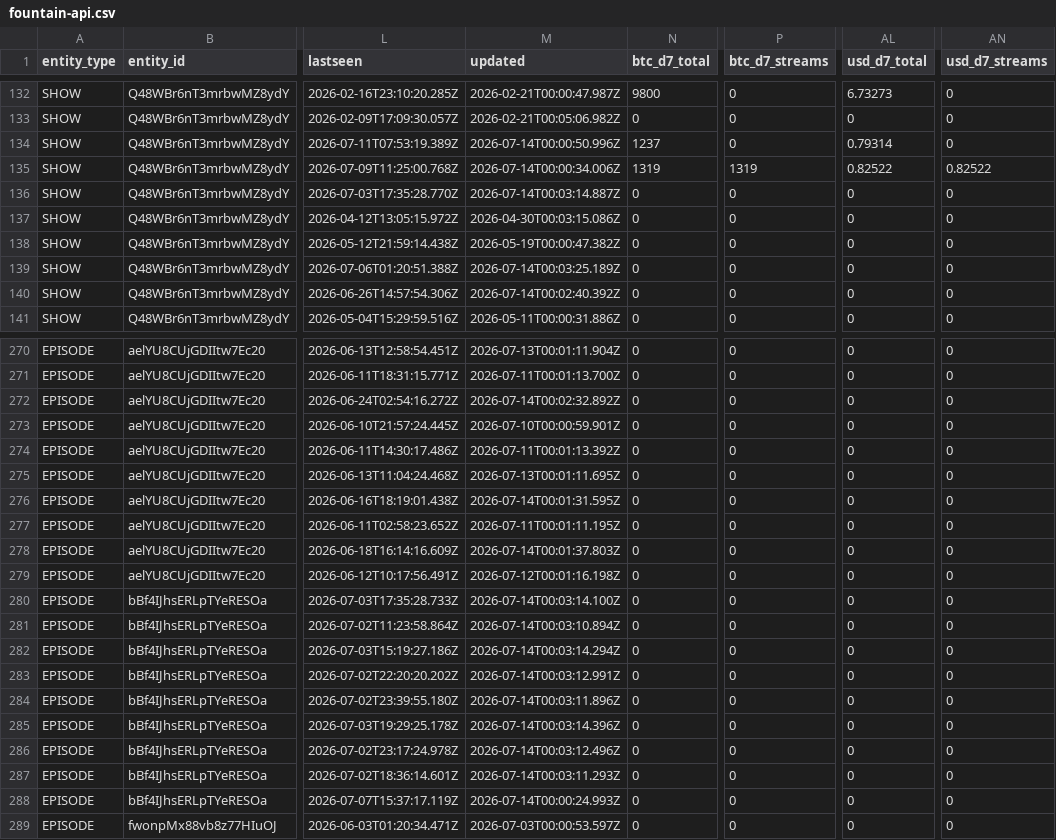
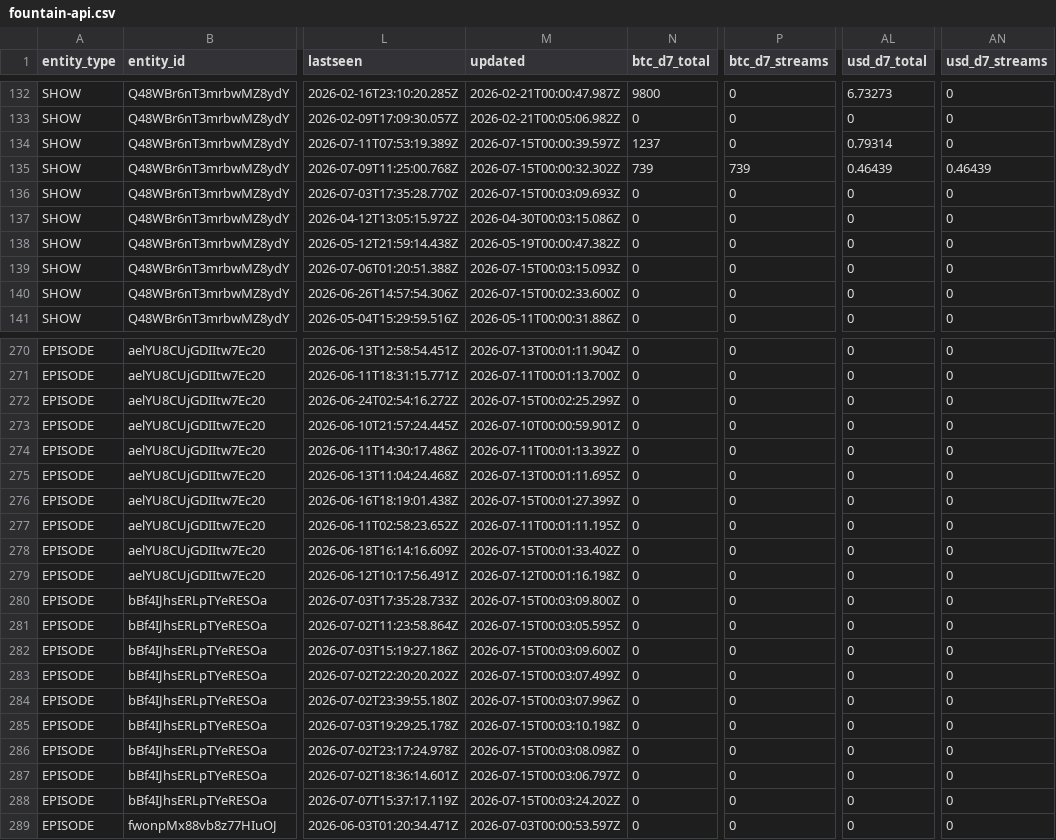
Before and after one commit to ReedBTC/localbitcoiners, a CSV file: data/fountain-api.csv, drawn as a sheet; only a part is shown, gaps mark what is left out; the diff covers the shown part only; the diff names each change by its address in the sheet, - before the commit and + after, or states it on an @@ line.

```diff
--- a/data/fountain-api.csv
+++ b/data/fountain-api.csv
-M134 (updated): 2026-07-14T00:00:50.996Z
+M134 (updated): 2026-07-15T00:00:39.597Z
-M135 (updated): 2026-07-14T00:00:34.006Z
+M135 (updated): 2026-07-15T00:00:32.302Z
-N135 (btc_d7_total): 1319
+N135 (btc_d7_total): 739
-P135 (btc_d7_streams): 1319
+P135 (btc_d7_streams): 739
-AL135 (usd_d7_total): 0.82522
+AL135 (usd_d7_total): 0.46439
-AN135 (usd_d7_streams): 0.82522
+AN135 (usd_d7_streams): 0.46439
-M136 (updated): 2026-07-14T00:03:14.887Z
+M136 (updated): 2026-07-15T00:03:09.693Z
-M139 (updated): 2026-07-14T00:03:25.189Z
+M139 (updated): 2026-07-15T00:03:15.093Z
-M140 (updated): 2026-07-14T00:02:40.392Z
+M140 (updated): 2026-07-15T00:02:33.600Z
-M272 (updated): 2026-07-14T00:02:32.892Z
+M272 (updated): 2026-07-15T00:02:25.299Z
-M276 (updated): 2026-07-14T00:01:31.595Z
+M276 (updated): 2026-07-15T00:01:27.399Z
-M278 (updated): 2026-07-14T00:01:37.803Z
+M278 (updated): 2026-07-15T00:01:33.402Z
-M280 (updated): 2026-07-14T00:03:14.100Z
+M280 (updated): 2026-07-15T00:03:09.800Z
-M281 (updated): 2026-07-14T00:03:10.894Z
+M281 (updated): 2026-07-15T00:03:05.595Z
-M282 (updated): 2026-07-14T00:03:14.294Z
+M282 (updated): 2026-07-15T00:03:09.600Z
-M283 (updated): 2026-07-14T00:03:12.991Z
+M283 (updated): 2026-07-15T00:03:07.499Z
-M284 (updated): 2026-07-14T00:03:11.896Z
+M284 (updated): 2026-07-15T00:03:07.996Z
-M285 (updated): 2026-07-14T00:03:14.396Z
+M285 (updated): 2026-07-15T00:03:10.198Z
-M286 (updated): 2026-07-14T00:03:12.496Z
+M286 (updated): 2026-07-15T00:03:08.098Z
-M287 (updated): 2026-07-14T00:03:11.293Z
+M287 (updated): 2026-07-15T00:03:06.797Z
-M288 (updated): 2026-07-14T00:00:24.993Z
+M288 (updated): 2026-07-15T00:03:24.202Z
```
Also changed, not shown: 62 edited cells elsewhere in this file, data/leaderboards.csv, data/sats.csv, 4 other files.
